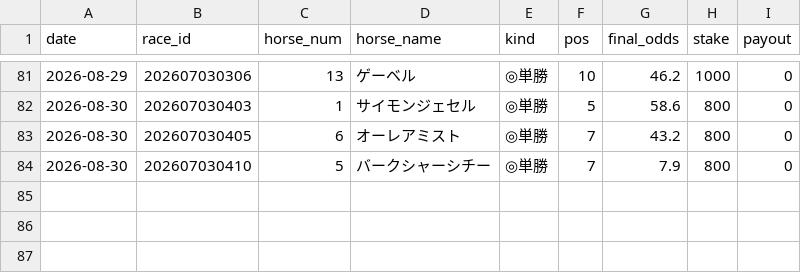
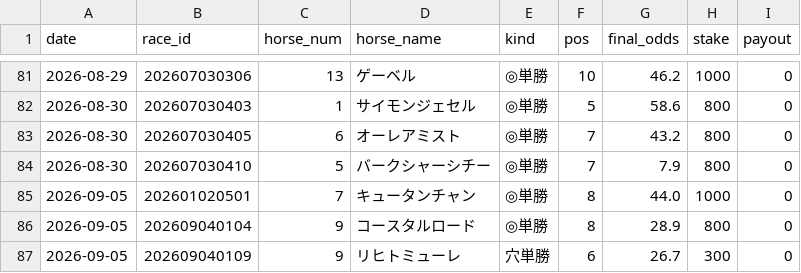
Before and after one commit to sajicosaji/keiba-prediction, a CSV file: data/settle_log.csv, drawn as a sheet; only a part is shown, gaps mark what is left out.

```diff
--- a/data/settle_log.csv
+++ b/data/settle_log.csv
@@ -84 +84,4 @@
 2026-08-30,202607030410,5,バークシャーシチー,◎単勝,7,7.9,800,0
+2026-09-05,202601020501,7,キュータンチャン,◎単勝,8,44.0,1000,0
+2026-09-05,202609040104,9,コースタルロード,◎単勝,8,28.9,800,0
+2026-09-05,202609040109,9,リヒトミューレ,穴単勝,6,26.7,300,0
```
